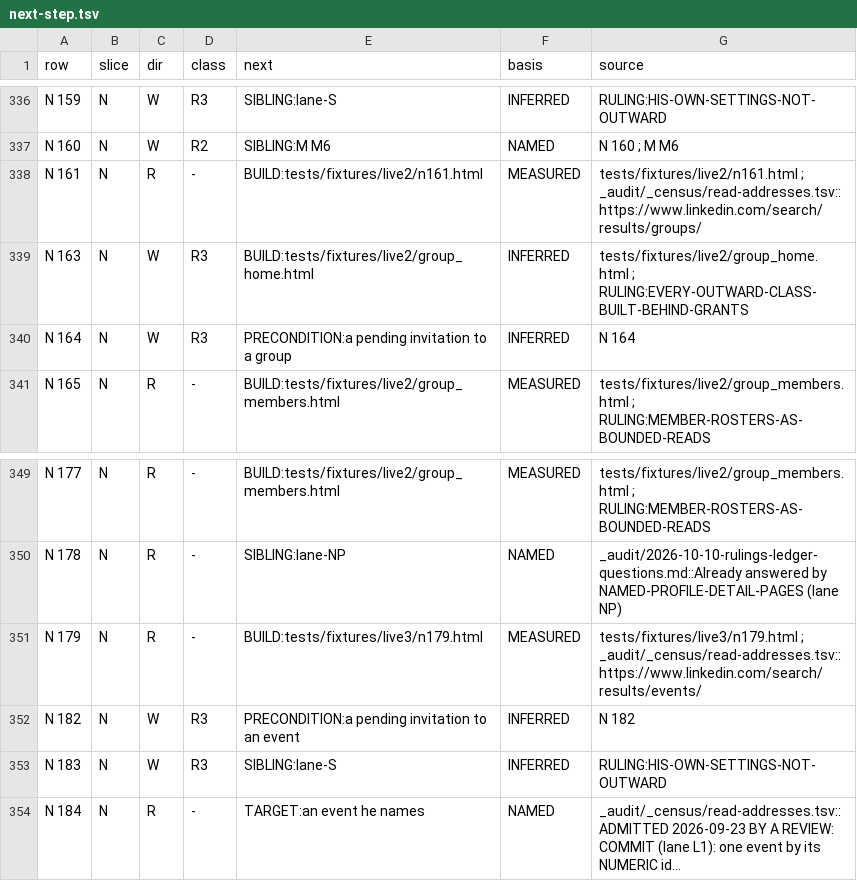
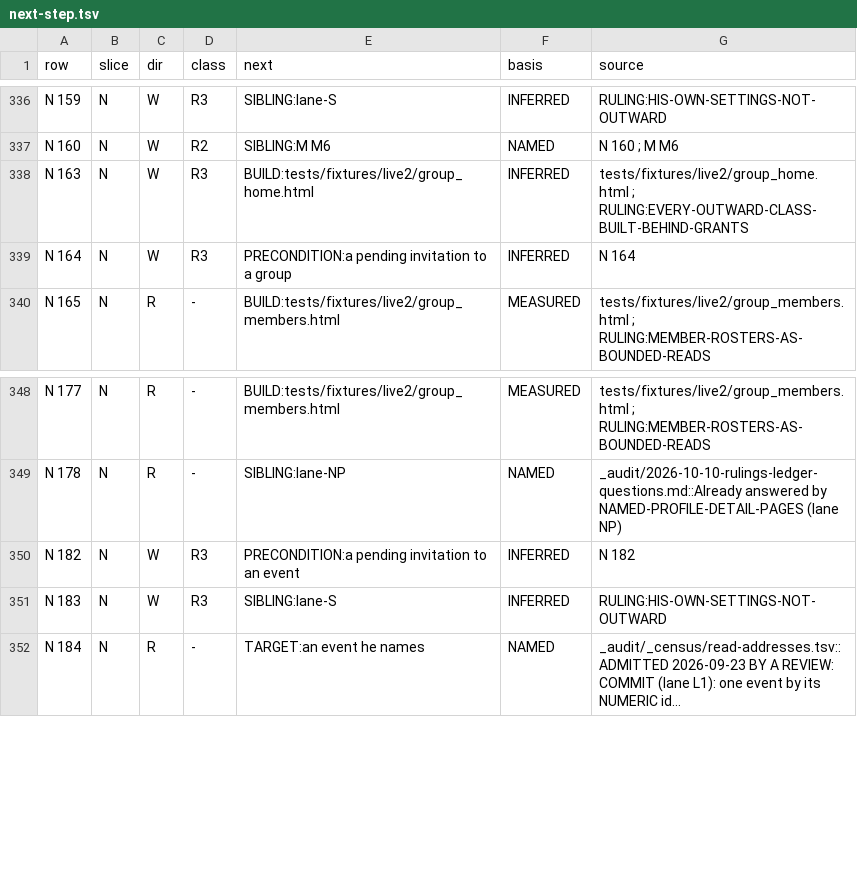
Before and after one commit to Sundeepg98/linkedin-mcp, a TSV file: _audit/_census/next-step.tsv, drawn as a sheet; only a part is shown, gaps mark what is left out; long unchanged cells end in ….

Commit message:
census: N 161 and N 179 GAP -> COVERED-UNFIRED on child A's merged build; N 102 stays GAP, its build unmerged
The groups and events searches return what they found as records
(linkedin_search_groups, linkedin_search_events; search_vertical_results over
sessions 2 and 3's captures, fixtures tied to the tracked copies by structure
digests, the six mitigations held by tests shown red without their code).
Each row's cell gains a dated note; their next-step, read-address and
read-triage entries leave. Re-pinned on measured values: adjudicated 217,
delivered_broad 139, unfired 26, gap 554, gap_read 88, b3_admitted 37,
b1_no_ruling 11, both rows in PINNED_B1_ROWS' NO_RULING hold.
check_next_step GREEN at 554, check_read_addresses GREEN 88 of 88; the
blocker map, audit index and rulings register regenerated. N 102's build is
on the child's branch at 3e70900 and is not merged under the wrap-up order;
the record says why and what the merge needs.

```diff
--- a/_audit/_census/next-step.tsv
+++ b/_audit/_census/next-step.tsv
@@ -337,3 +337,2 @@ N 159	N	W	R3	SIBLING:lane-S	INFERRED	RULING:HIS-OWN-SETTINGS-NOT-OUTWARD
 N 160	N	W	R2	SIBLING:M M6	NAMED	N 160 ; M M6
-N 161	N	R	-	BUILD:tests/fixtures/live2/n161.html	MEASURED	tests/fixtures/live2/n161.html ; _audit/_census/read-addresses.tsv::https://www.linkedin.com/search/results/groups/
 N 163	N	W	R3	BUILD:tests/fixtures/live2/group_home.html	INFERRED	tests/fixtures/live2/group_home.html ; RULING:EVERY-OUTWARD-CLASS-BUILT-BEHIND-GRANTS
@@ -350,3 +349,2 @@ N 177	N	R	-	BUILD:tests/fixtures/live2/group_members.html	MEASURED	tests/fixture
 N 178	N	R	-	SIBLING:lane-NP	NAMED	_audit/2026-10-10-rulings-ledger-questions.md::Already answered by NAMED-PROFILE-DETAIL-PAGES (lane NP)
-N 179	N	R	-	BUILD:tests/fixtures/live3/n179.html	MEASURED	tests/fixtures/live3/n179.html ; _audit/_census/read-addresses.tsv::https://www.linkedin.com/search/results/events/
 N 182	N	W	R3	PRECONDITION:a pending invitation to an event	INFERRED	N 182
```
Also changed, not shown: _audit/_census/blocker-map.tsv, _audit/_census/read-addresses.tsv, 4 other files.
